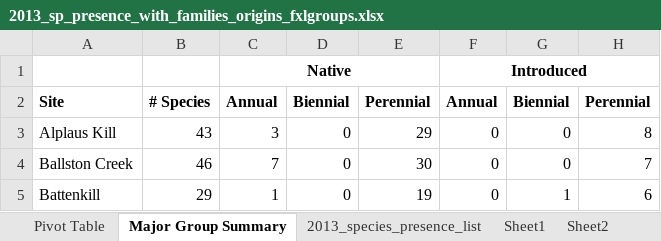
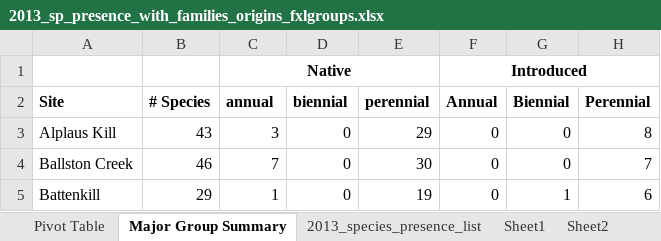
Before and after one commit to erollinson/Dissertation, an Excel workbook: 2013_sp_presence_with_families_origins_fxlgroups.xlsx, sheet Major Group Summary, drawn as a sheet; only a part is shown; values as stored, in another font and other column widths than the file's, no borders; charts and pictures not drawn; the diff names each change by its address in the sheet, - before the commit and + after, or states it on an @@ line.

```diff
--- a/2013_sp_presence_with_families_origins_fxlgroups.xlsx (sheet Major Group Summary)
+++ b/2013_sp_presence_with_families_origins_fxlgroups.xlsx (sheet Major Group Summary)
-C2: Annual
+C2: annual
-D2: Biennial
+D2: biennial
-E2: Perennial
+E2: perennial
```
Also changed, not shown: charts or pictures, 3 other files.
